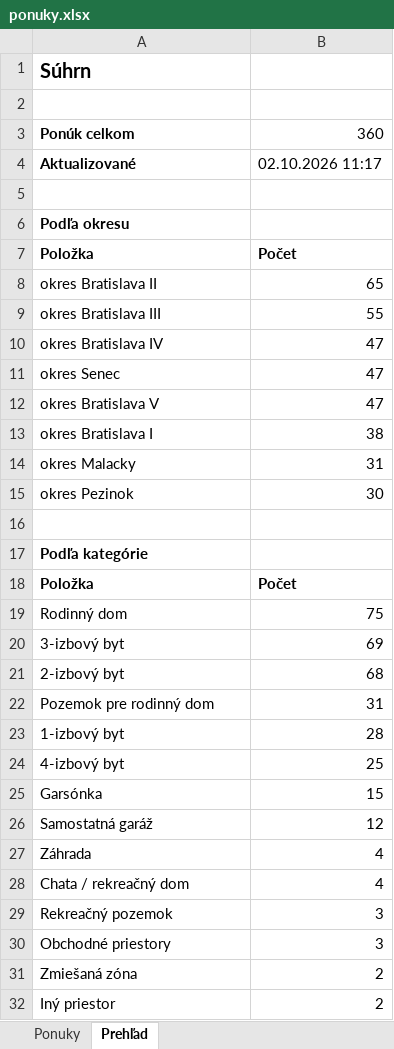
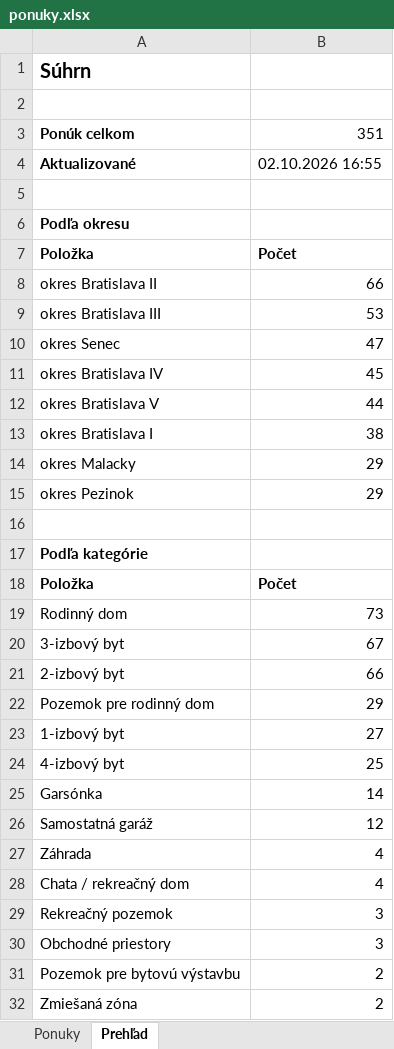
Before and after one commit to mrkubis-nest/nehnutelnosti-scraper, an Excel workbook: public/ponuky.xlsx, sheet Prehľad, drawn as a sheet; only a part is shown; the shorter side is filled out with more unchanged rows; values as stored, in another font and other column widths than the file's, no borders; removed rows and columns are numbered as before the commit, all else as after; the diff covers the shown part only; the diff names each change by its address in the sheet, - before the commit and + after, or states it on an @@ line.

```diff
--- a/public/ponuky.xlsx (sheet Prehľad)
+++ b/public/ponuky.xlsx (sheet Prehľad)
-B3: 360
+B3: 351
-B4: 02.10.2026 11:17
+B4: 02.10.2026 16:55
-B8: 65
+B8: 66
-B9: 55
+B9: 53
-row 10: okres Bratislava IV | 47
+row 11: okres Bratislava IV | 45
-B12: 47
+B12: 44
-B14: 31
+B14: 29
-B15: 30
+B15: 29
-B19: 75
+B19: 73
-B20: 69
+B20: 67
-B21: 68
+B21: 66
-B22: 31
+B22: 29
-B23: 28
+B23: 27
-B25: 15
+B25: 14
+row 31: Pozemok pre bytovú výstavbu | 2
```
Also changed, not shown: 1 removed row elsewhere in this sheet, sheet Ponuky, 2 other files.
